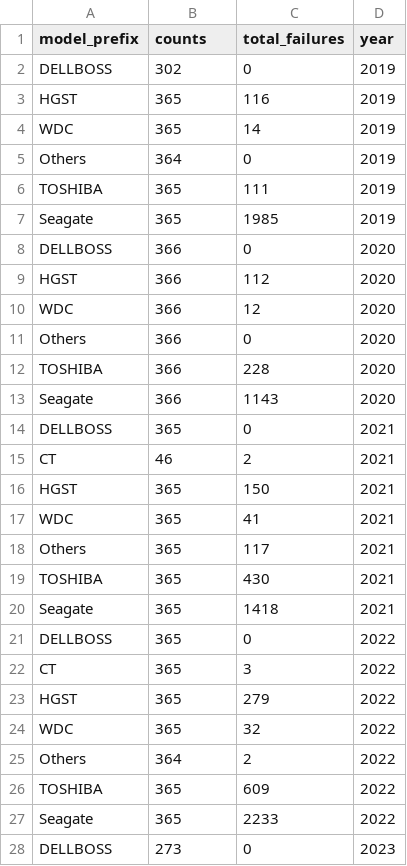
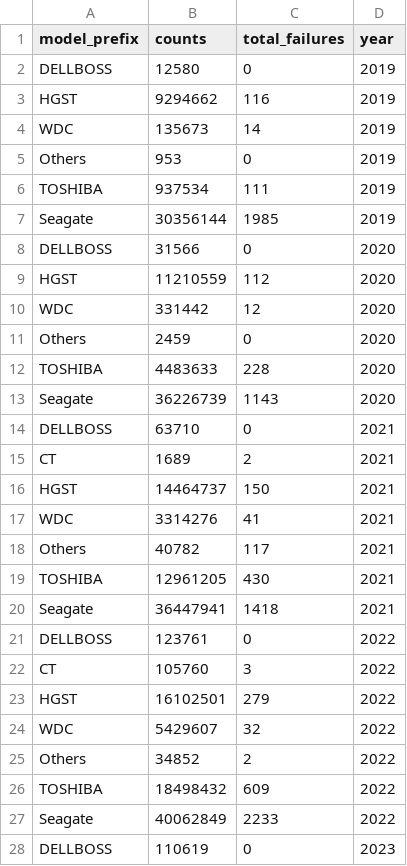
Before and after one commit to lunda1/airflow-pyspark-backblaze-drive-statistics, a CSV file: doc/drive-failure-by-brand.csv, drawn as a sheet; only a part is shown; the diff covers the shown part only.

Commit message:
update by brand py and doc

```diff
--- a/doc/drive-failure-by-brand.csv
+++ b/doc/drive-failure-by-brand.csv
@@ -1,28 +1,28 @@
 model_prefix,counts,total_failures,year
-DELLBOSS,302,0,2019
-HGST,365,116,2019
-WDC,365,14,2019
-Others,364,0,2019
-TOSHIBA,365,111,2019
-Seagate,365,1985,2019
-DELLBOSS,366,0,2020
-HGST,366,112,2020
-WDC,366,12,2020
-Others,366,0,2020
-TOSHIBA,366,228,2020
-Seagate,366,1143,2020
-DELLBOSS,365,0,2021
-CT,46,2,2021
-HGST,365,150,2021
-WDC,365,41,2021
-Others,365,117,2021
-TOSHIBA,365,430,2021
-Seagate,365,1418,2021
-DELLBOSS,365,0,2022
-CT,365,3,2022
-HGST,365,279,2022
-WDC,365,32,2022
-Others,364,2,2022
-TOSHIBA,365,609,2022
-Seagate,365,2233,2022
-DELLBOSS,273,0,2023
+DELLBOSS,12580,0,2019
+HGST,9294662,116,2019
+WDC,135673,14,2019
+Others,953,0,2019
+TOSHIBA,937534,111,2019
+Seagate,30356144,1985,2019
+DELLBOSS,31566,0,2020
+HGST,11210559,112,2020
+WDC,331442,12,2020
+Others,2459,0,2020
+TOSHIBA,4483633,228,2020
+Seagate,36226739,1143,2020
+DELLBOSS,63710,0,2021
+CT,1689,2,2021
+HGST,14464737,150,2021
+WDC,3314276,41,2021
+Others,40782,117,2021
+TOSHIBA,12961205,430,2021
+Seagate,36447941,1418,2021
+DELLBOSS,123761,0,2022
+CT,105760,3,2022
+HGST,16102501,279,2022
+WDC,5429607,32,2022
+Others,34852,2,2022
+TOSHIBA,18498432,609,2022
+Seagate,40062849,2233,2022
+DELLBOSS,110619,0,2023
```
Also changed, not shown: 6 edited cells elsewhere in this file, 1 other file.
